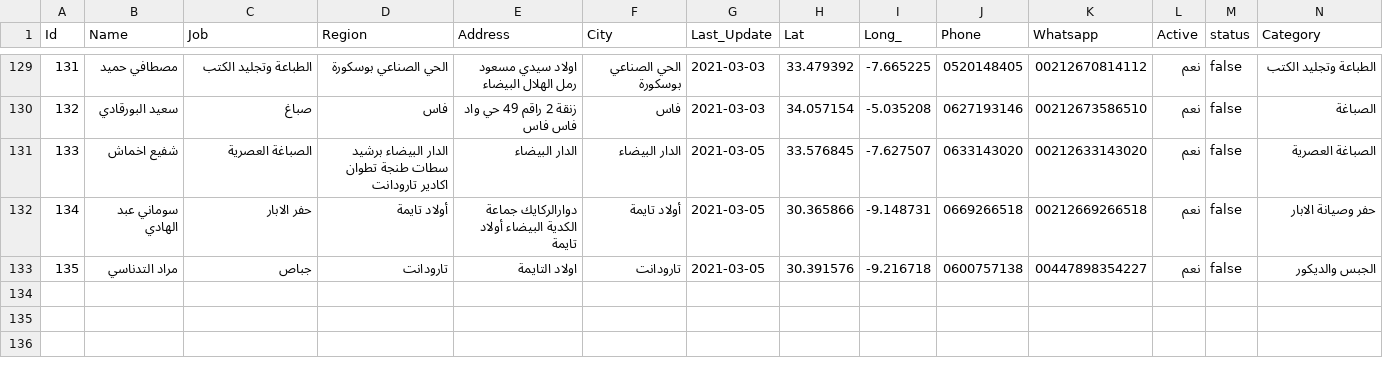
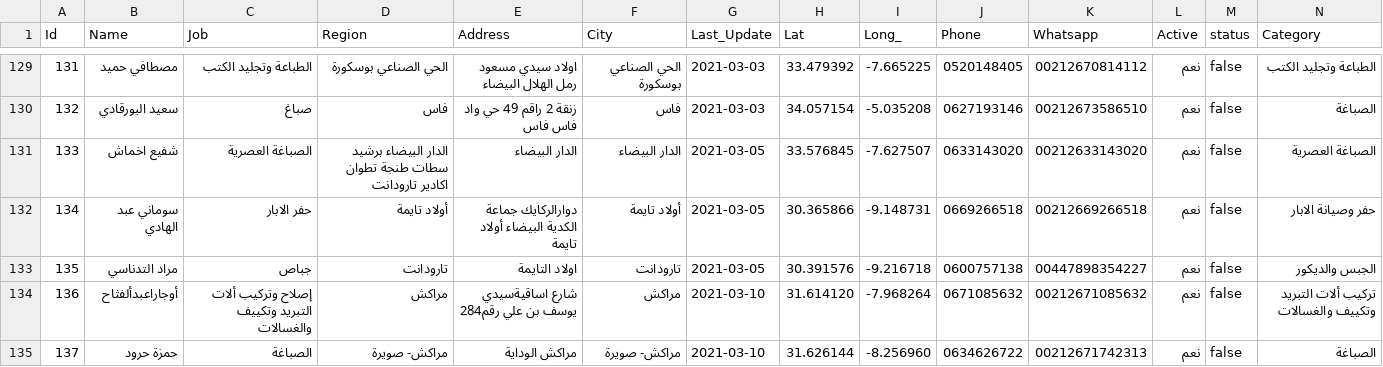
Before and after one commit to intCount/AeTest, a CSV file: 06-04-2020.csv, drawn as a sheet; only a part is shown, gaps mark what is left out; the diff names each change by its address in the sheet, - before the commit and + after, or states it on an @@ line.

Commit message:
Update

```diff
--- a/06-04-2020.csv
+++ b/06-04-2020.csv
+row 134: 136 | أوجاراعبدألفثاح | إصلاح وتركيب ألات التبريد وتكييف والغسالات | مراكش | شارع اساقيةسيدي يوسف بن علي رقم284 | مراكش | 2021-03-10 | 31.614120 | -7.968264 | 0671085632 | 00212671085632 | نعم | false | تركيب ألات التبريد وتكييف والغسالات
+row 135: 137 | حمزة حرود | الصباغة | مراكش- صويرة | مراكش الوداية | مراكش- صويرة | 2021-03-10 | 31.626144 | -8.256960 | 0634626722 | 00212671742313 | نعم | false | الصباغة
```
